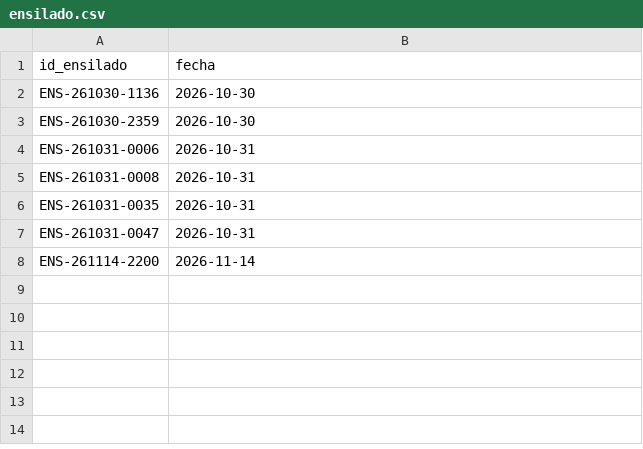
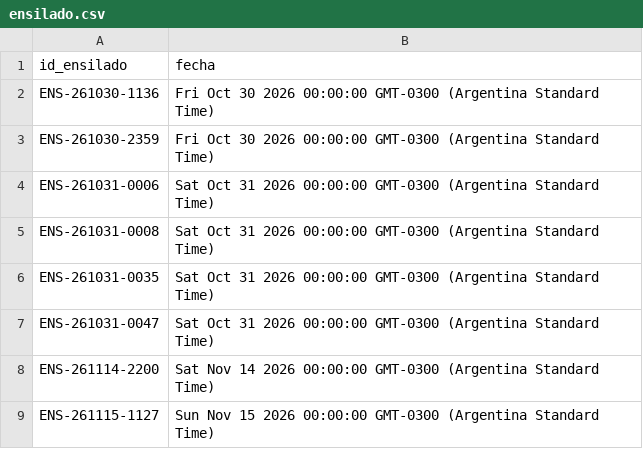
Before and after one commit to laboyacooperativakobo-cloud/Disponibilidad-Pesca, a CSV file: ensilado.csv, drawn as a sheet.

Commit message:
Actualización automática de disponibilidad

```diff
--- a/ensilado.csv
+++ b/ensilado.csv
@@ -1,8 +1,9 @@
 id_ensilado,fecha
-ENS-261030-1136,2026-10-30
-ENS-261030-2359,2026-10-30
-ENS-261031-0006,2026-10-31
-ENS-261031-0008,2026-10-31
-ENS-261031-0035,2026-10-31
-ENS-261031-0047,2026-10-31
-ENS-261114-2200,2026-11-14
+ENS-261030-1136,Fri Oct 30 2026 00:00:00 GMT-0300 (Argentina Standard Time)
+ENS-261030-2359,Fri Oct 30 2026 00:00:00 GMT-0300 (Argentina Standard Time)
+ENS-261031-0006,Sat Oct 31 2026 00:00:00 GMT-0300 (Argentina Standard Time)
+ENS-261031-0008,Sat Oct 31 2026 00:00:00 GMT-0300 (Argentina Standard Time)
+ENS-261031-0035,Sat Oct 31 2026 00:00:00 GMT-0300 (Argentina Standard Time)
+ENS-261031-0047,Sat Oct 31 2026 00:00:00 GMT-0300 (Argentina Standard Time)
+ENS-261114-2200,Sat Nov 14 2026 00:00:00 GMT-0300 (Argentina Standard Time)
+ENS-261115-1127,Sun Nov 15 2026 00:00:00 GMT-0300 (Argentina Standard Time)
```
